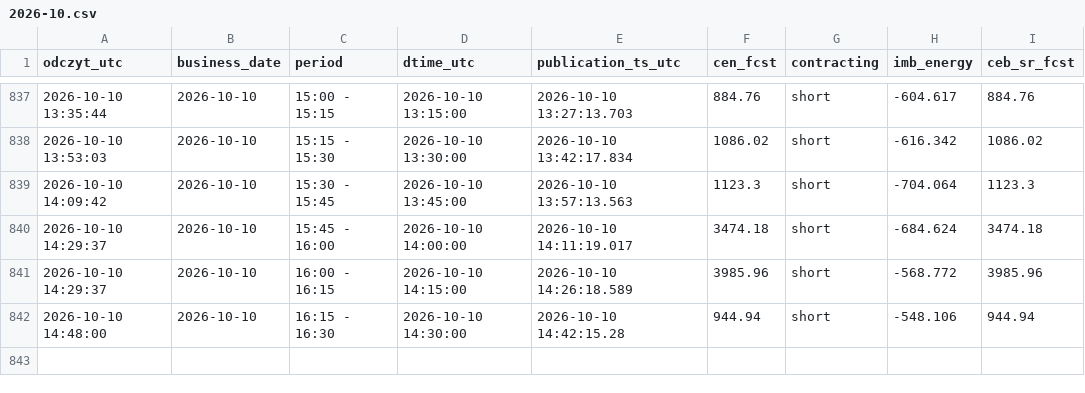
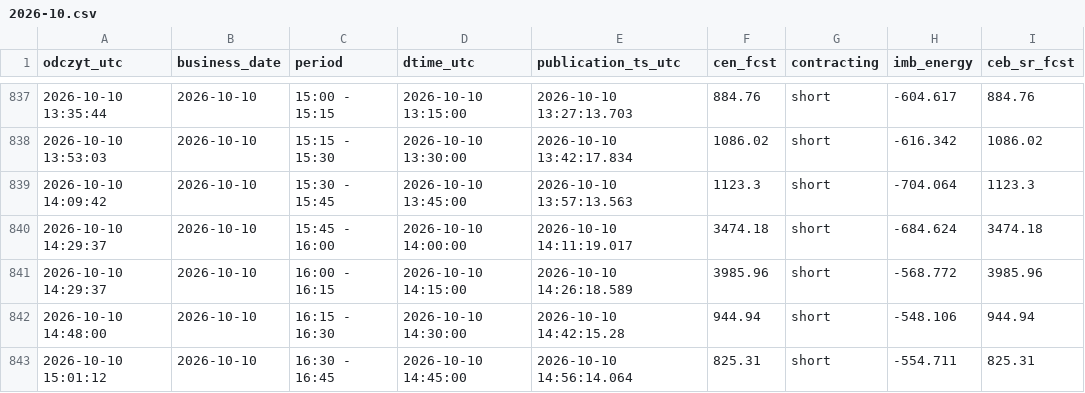
Before and after one commit to AgSon94/rb-cen-monitor, a CSV file: zapis/price-fcst/2026-10.csv, drawn as a sheet; only a part is shown, gaps mark what is left out; the diff names each change by its address in the sheet, - before the commit and + after, or states it on an @@ line.

Commit message:
zapis 2026-10-10 15:01 UTC

```diff
--- a/zapis/price-fcst/2026-10.csv
+++ b/zapis/price-fcst/2026-10.csv
+row 843: 2026-10-10 15:01:12 | 2026-10-10 | 16:30 - 16:45 | 2026-10-10 14:45:00 | 2026-10-10 14:56:14.064 | 825.31 | short | -554.711 | 825.31
```
